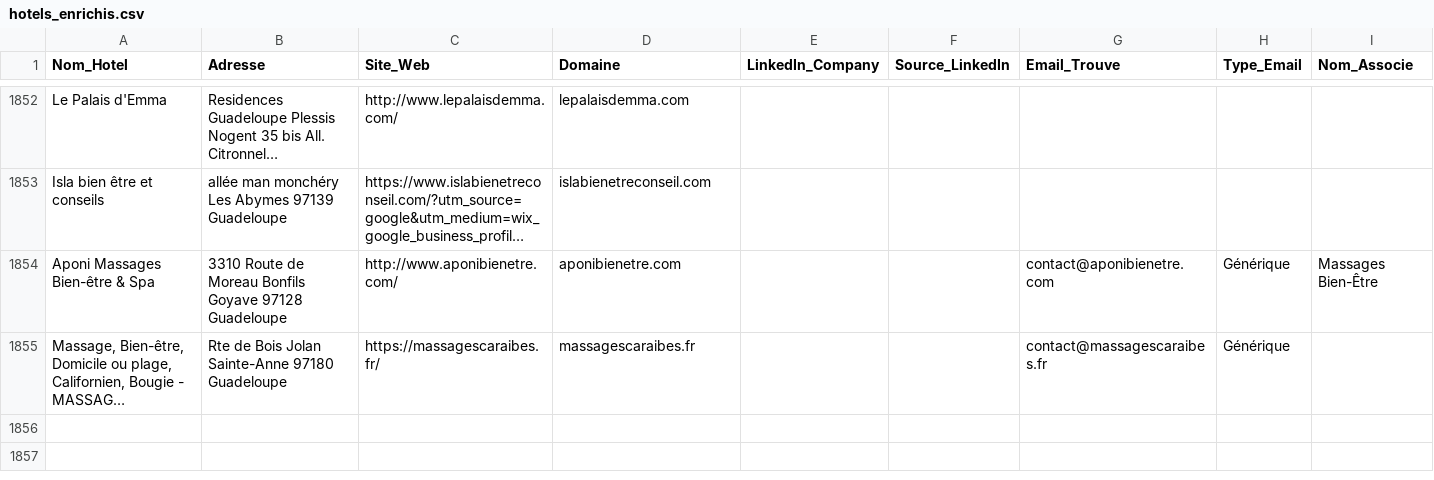
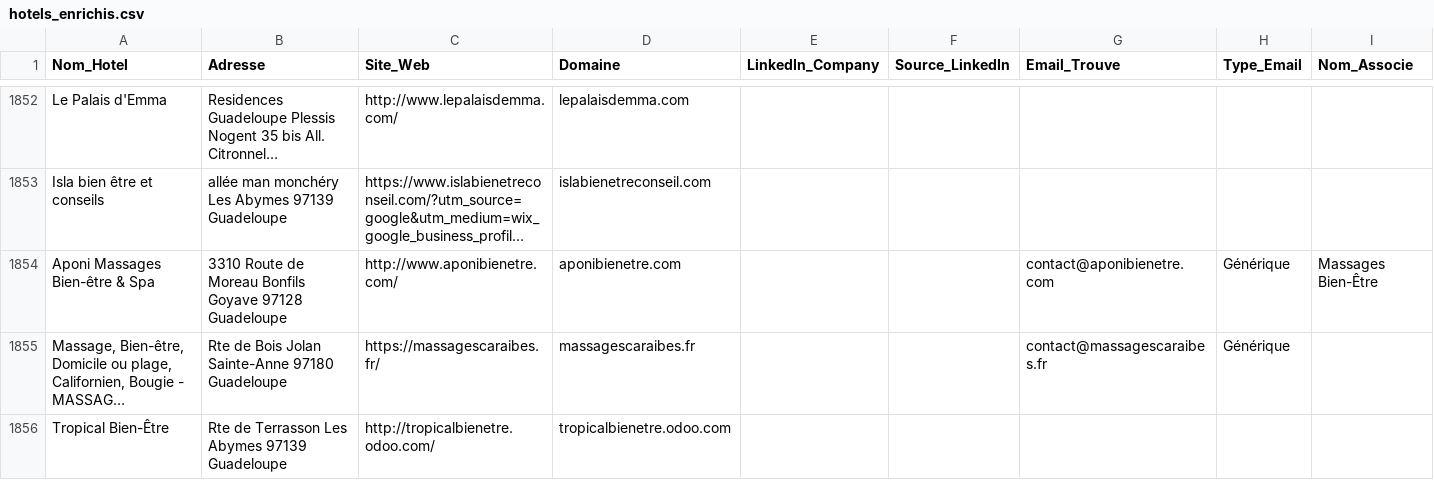
Before and after one commit to tsimokaza01-source/URL-4, a CSV file: hotels_enrichis.csv, drawn as a sheet; only a part is shown, gaps mark what is left out; long unchanged cells end in …; the diff names each change by its address in the sheet, - before the commit and + after, or states it on an @@ line.

```diff
--- a/hotels_enrichis.csv
+++ b/hotels_enrichis.csv
+row 1856: Tropical Bien-Être | Rte de Terrasson Les Abymes 97139 Guadeloupe | http://tropicalbienetre.odoo.com/ | tropicalbienetre.odoo.com
```
Also changed, not shown: liste_hotels.csv.
